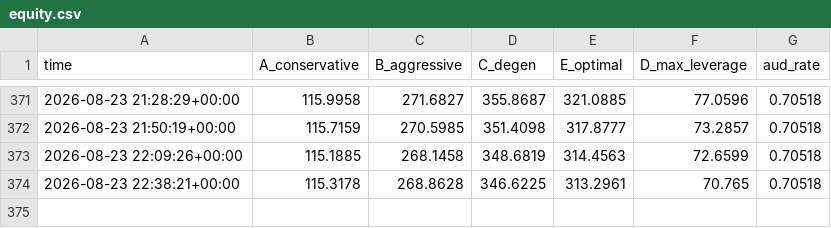
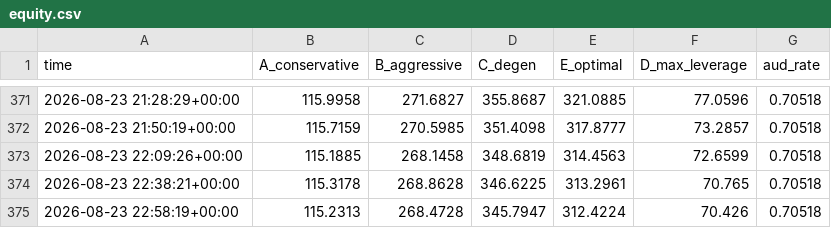
Before and after one commit to JosiahAshton/crypto-bot, a CSV file: state/equity.csv, drawn as a sheet; only a part is shown, gaps mark what is left out.

```diff
--- a/state/equity.csv
+++ b/state/equity.csv
@@ -374 +374,2 @@ time,A_conservative,B_aggressive,C_degen,E_optimal,D_max_leverage,aud_rate
 2026-08-23 22:38:21+00:00,115.3178,268.8628,346.6225,313.2961,70.765,0.70518
+2026-08-23 22:58:19+00:00,115.2313,268.4728,345.7947,312.4224,70.426,0.70518
```
Also changed, not shown: 3 other files.
